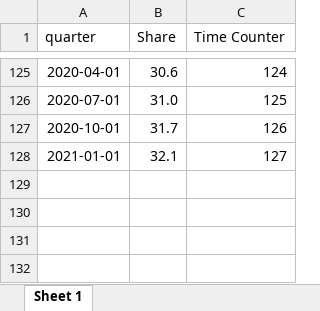
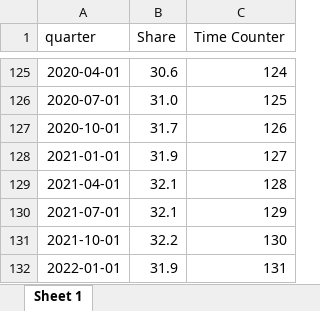
Before and after one commit to JoshuaEubanksUCF/ECO6416, an Excel workbook: Data/Wealth1percent.xlsx, sheet Sheet 1, drawn as a sheet; only a part is shown, gaps mark what is left out; values as stored, in another font and other column widths than the file's, no borders; the diff names each change by its address in the sheet, - before the commit and + after, or states it on an @@ line.

Commit message:
Updated data with most recent data

```diff
--- a/Data/Wealth1percent.xlsx (sheet Sheet 1)
+++ b/Data/Wealth1percent.xlsx (sheet Sheet 1)
-B128 (Share): 32.1
+B128 (Share): 31.9
+row 129: 2021-04-01 | 32.1 | 128
+row 130: 2021-07-01 | 32.1 | 129
+row 131: 2021-10-01 | 32.2 | 130
+row 132: 2022-01-01 | 31.9 | 131
```
